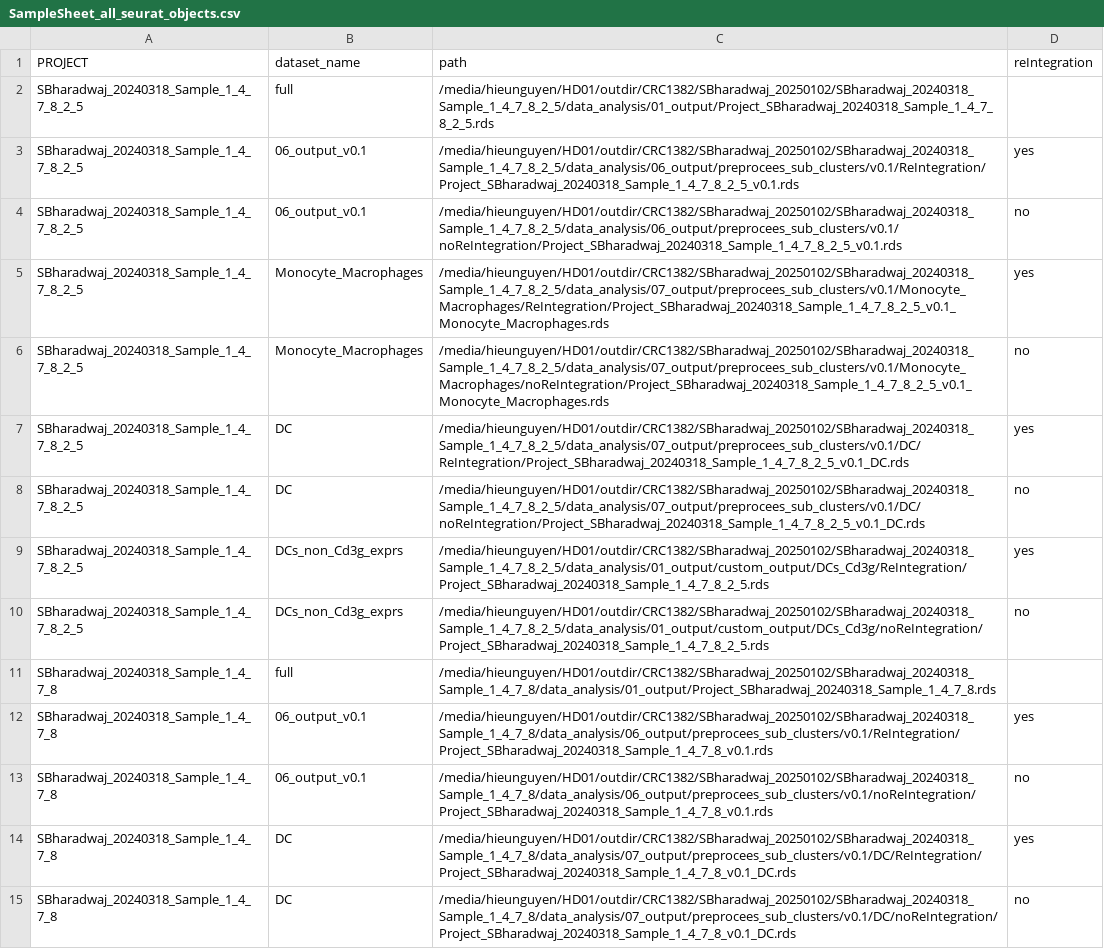
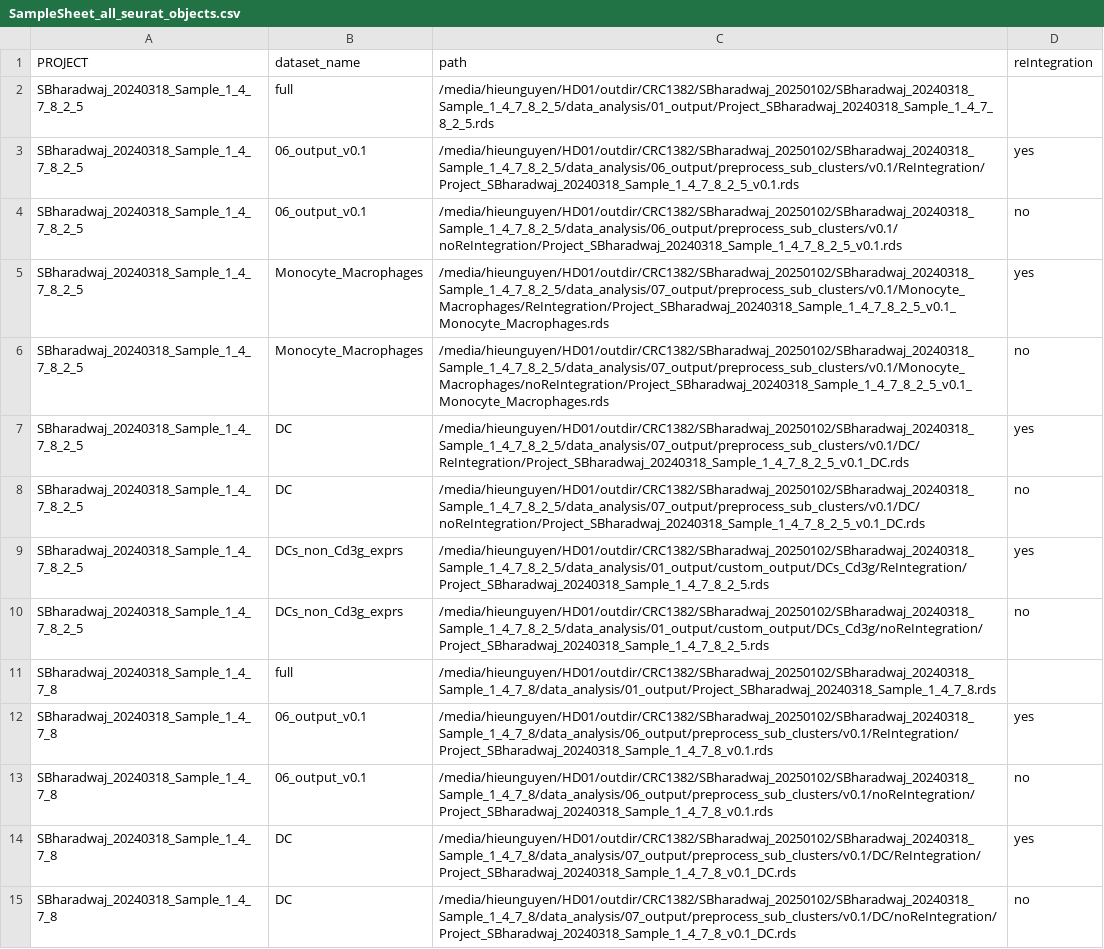
Before and after one commit to hieunguyen4193/SB_data_analysis, a CSV file: release/SampleSheet_all_seurat_objects.csv, drawn as a sheet; only a part is shown; the diff covers the shown part only; the diff names each change by its address in the sheet, - before the commit and + after, or states it on an @@ line.

```diff
--- a/release/SampleSheet_all_seurat_objects.csv
+++ b/release/SampleSheet_all_seurat_objects.csv
-C3 (path): /media/hieunguyen/HD01/outdir/CRC1382/SBharadwaj_20250102/SBharadwaj_20240318_Sample_1_4_7_8_2_5/data_analysis/06_output/preprocees_sub_clusters/v0.1/ReIntegration/Project_SBharadwaj_20240318_Sample_1_4_7_8_2_5_v0.1.rds
+C3 (path): /media/hieunguyen/HD01/outdir/CRC1382/SBharadwaj_20250102/SBharadwaj_20240318_Sample_1_4_7_8_2_5/data_analysis/06_output/preprocess_sub_clusters/v0.1/ReIntegration/Project_SBharadwaj_20240318_Sample_1_4_7_8_2_5_v0.1.rds
-C4 (path): /media/hieunguyen/HD01/outdir/CRC1382/SBharadwaj_20250102/SBharadwaj_20240318_Sample_1_4_7_8_2_5/data_analysis/06_output/preprocees_sub_clusters/v0.1/noReIntegration/Project_SBharadwaj_20240318_Sample_1_4_7_8_2_5_v0.1.rds
+C4 (path): /media/hieunguyen/HD01/outdir/CRC1382/SBharadwaj_20250102/SBharadwaj_20240318_Sample_1_4_7_8_2_5/data_analysis/06_output/preprocess_sub_clusters/v0.1/noReIntegration/Project_SBharadwaj_20240318_Sample_1_4_7_8_2_5_v0.1.rds
-C5 (path): /media/hieunguyen/HD01/outdir/CRC1382/SBharadwaj_20250102/SBharadwaj_20240318_Sample_1_4_7_8_2_5/data_analysis/07_output/preprocees_sub_clusters/v0.1/Monocyte_Macrophages/ReIntegration/Project_SBharadwaj_20240318_Sample_1_4_7_8_2_5_v0.1_Monocyte_Macrophages.rds
+C5 (path): /media/hieunguyen/HD01/outdir/CRC1382/SBharadwaj_20250102/SBharadwaj_20240318_Sample_1_4_7_8_2_5/data_analysis/07_output/preprocess_sub_clusters/v0.1/Monocyte_Macrophages/ReIntegration/Project_SBharadwaj_20240318_Sample_1_4_7_8_2_5_v0.1_Monocyte_Macrophages.rds
-C6 (path): /media/hieunguyen/HD01/outdir/CRC1382/SBharadwaj_20250102/SBharadwaj_20240318_Sample_1_4_7_8_2_5/data_analysis/07_output/preprocees_sub_clusters/v0.1/Monocyte_Macrophages/noReIntegration/Project_SBharadwaj_20240318_Sample_1_4_7_8_2_5_v0.1_Monocyte_Macrophages.rds
+C6 (path): /media/hieunguyen/HD01/outdir/CRC1382/SBharadwaj_20250102/SBharadwaj_20240318_Sample_1_4_7_8_2_5/data_analysis/07_output/preprocess_sub_clusters/v0.1/Monocyte_Macrophages/noReIntegration/Project_SBharadwaj_20240318_Sample_1_4_7_8_2_5_v0.1_Monocyte_Macrophages.rds
-C7 (path): /media/hieunguyen/HD01/outdir/CRC1382/SBharadwaj_20250102/SBharadwaj_20240318_Sample_1_4_7_8_2_5/data_analysis/07_output/preprocees_sub_clusters/v0.1/DC/ReIntegration/Project_SBharadwaj_20240318_Sample_1_4_7_8_2_5_v0.1_DC.rds
+C7 (path): /media/hieunguyen/HD01/outdir/CRC1382/SBharadwaj_20250102/SBharadwaj_20240318_Sample_1_4_7_8_2_5/data_analysis/07_output/preprocess_sub_clusters/v0.1/DC/ReIntegration/Project_SBharadwaj_20240318_Sample_1_4_7_8_2_5_v0.1_DC.rds
-C8 (path): /media/hieunguyen/HD01/outdir/CRC1382/SBharadwaj_20250102/SBharadwaj_20240318_Sample_1_4_7_8_2_5/data_analysis/07_output/preprocees_sub_clusters/v0.1/DC/noReIntegration/Project_SBharadwaj_20240318_Sample_1_4_7_8_2_5_v0.1_DC.rds
+C8 (path): /media/hieunguyen/HD01/outdir/CRC1382/SBharadwaj_20250102/SBharadwaj_20240318_Sample_1_4_7_8_2_5/data_analysis/07_output/preprocess_sub_clusters/v0.1/DC/noReIntegration/Project_SBharadwaj_20240318_Sample_1_4_7_8_2_5_v0.1_DC.rds
-C12 (path): /media/hieunguyen/HD01/outdir/CRC1382/SBharadwaj_20250102/SBharadwaj_20240318_Sample_1_4_7_8/data_analysis/06_output/preprocees_sub_clusters/v0.1/ReIntegration/Project_SBharadwaj_20240318_Sample_1_4_7_8_v0.1.rds
+C12 (path): /media/hieunguyen/HD01/outdir/CRC1382/SBharadwaj_20250102/SBharadwaj_20240318_Sample_1_4_7_8/data_analysis/06_output/preprocess_sub_clusters/v0.1/ReIntegration/Project_SBharadwaj_20240318_Sample_1_4_7_8_v0.1.rds
-C13 (path): /media/hieunguyen/HD01/outdir/CRC1382/SBharadwaj_20250102/SBharadwaj_20240318_Sample_1_4_7_8/data_analysis/06_output/preprocees_sub_clusters/v0.1/noReIntegration/Project_SBharadwaj_20240318_Sample_1_4_7_8_v0.1.rds
+C13 (path): /media/hieunguyen/HD01/outdir/CRC1382/SBharadwaj_20250102/SBharadwaj_20240318_Sample_1_4_7_8/data_analysis/06_output/preprocess_sub_clusters/v0.1/noReIntegration/Project_SBharadwaj_20240318_Sample_1_4_7_8_v0.1.rds
-C14 (path): /media/hieunguyen/HD01/outdir/CRC1382/SBharadwaj_20250102/SBharadwaj_20240318_Sample_1_4_7_8/data_analysis/07_output/preprocees_sub_clusters/v0.1/DC/ReIntegration/Project_SBharadwaj_20240318_Sample_1_4_7_8_v0.1_DC.rds
+C14 (path): /media/hieunguyen/HD01/outdir/CRC1382/SBharadwaj_20250102/SBharadwaj_20240318_Sample_1_4_7_8/data_analysis/07_output/preprocess_sub_clusters/v0.1/DC/ReIntegration/Project_SBharadwaj_20240318_Sample_1_4_7_8_v0.1_DC.rds
-C15 (path): /media/hieunguyen/HD01/outdir/CRC1382/SBharadwaj_20250102/SBharadwaj_20240318_Sample_1_4_7_8/data_analysis/07_output/preprocees_sub_clusters/v0.1/DC/noReIntegration/Project_SBharadwaj_20240318_Sample_1_4_7_8_v0.1_DC.rds
+C15 (path): /media/hieunguyen/HD01/outdir/CRC1382/SBharadwaj_20250102/SBharadwaj_20240318_Sample_1_4_7_8/data_analysis/07_output/preprocess_sub_clusters/v0.1/DC/noReIntegration/Project_SBharadwaj_20240318_Sample_1_4_7_8_v0.1_DC.rds
```
Also changed, not shown: 5 added rows and 6 edited cells elsewhere in this file, 11 other files.
